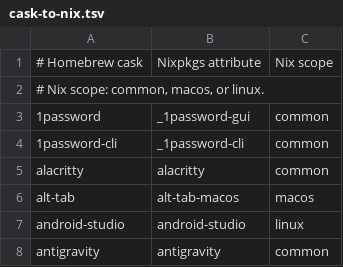
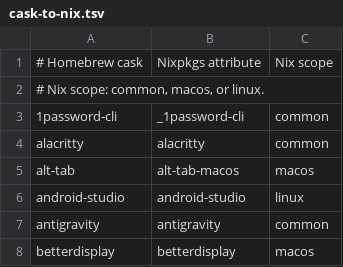
Before and after one commit to iamtatsuki05/dotfiles, a TSV file: config/nix/cask-to-nix.tsv, drawn as a sheet; only a part is shown; the shorter side is filled out with more unchanged rows.

```diff
--- a/config/nix/cask-to-nix.tsv
+++ b/config/nix/cask-to-nix.tsv
@@ -2,3 +2,2 @@
 # Nix scope: common, macos, or linux.
-1password	_1password-gui	common
 1password-cli	_1password-cli	common
```
Also changed, not shown: config/nix/unmapped-homebrew.tsv, 4 other files.
